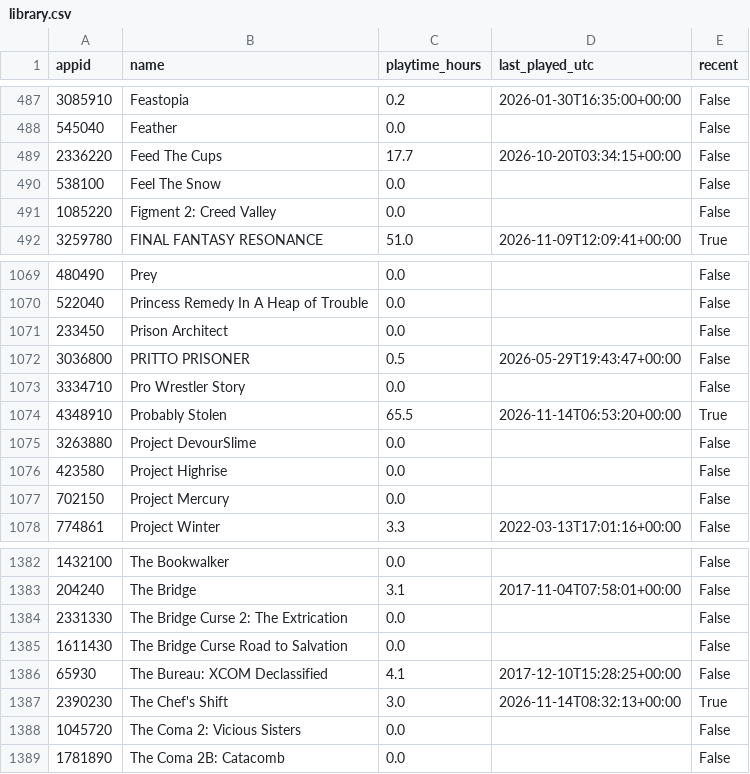
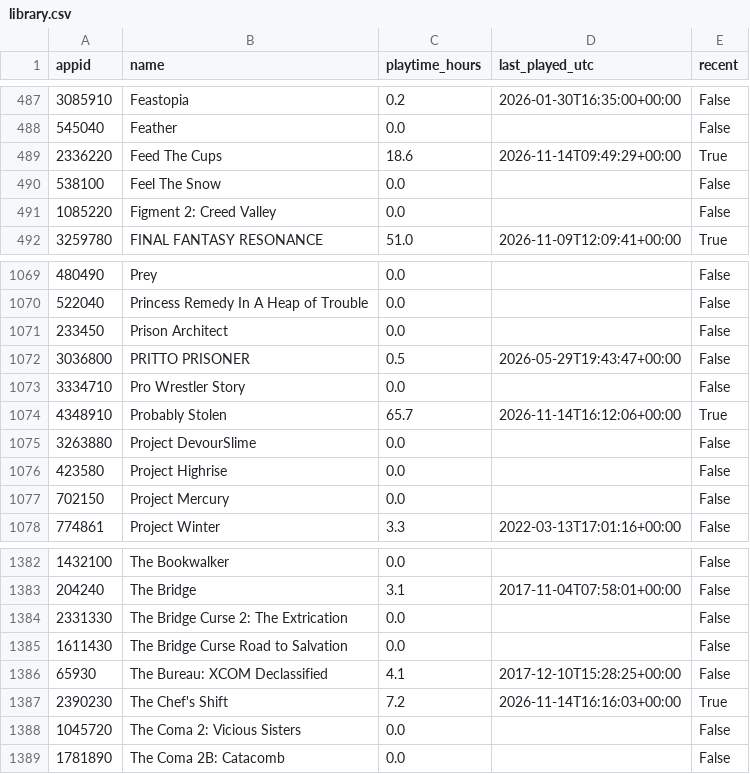
Before and after one commit to loiey8848-blip/steam-data, a CSV file: data/library.csv, drawn as a sheet; only a part is shown, gaps mark what is left out.

Commit message:
Update Steam library, wishlist and achievements

```diff
--- a/data/library.csv
+++ b/data/library.csv
@@ -488,3 +488,3 @@
 545040,Feather,0.0,,False
-2336220,Feed The Cups,17.7,2026-10-20T03:34:15+00:00,False
+2336220,Feed The Cups,18.6,2026-11-14T09:49:29+00:00,True
 538100,Feel The Snow,0.0,,False
@@ -1073,3 +1073,3 @@
 3334710,Pro Wrestler Story,0.0,,False
-4348910,Probably Stolen,65.5,2026-11-14T06:53:20+00:00,True
+4348910,Probably Stolen,65.7,2026-11-14T16:12:06+00:00,True
 3263880,Project DevourSlime,0.0,,False
@@ -1386,3 +1386,3 @@
 65930,The Bureau: XCOM Declassified,4.1,2017-12-10T15:28:25+00:00,False
-2390230,The Chef's Shift,3.0,2026-11-14T08:32:13+00:00,True
+2390230,The Chef's Shift,7.2,2026-11-14T16:16:03+00:00,True
 1045720,The Coma 2: Vicious Sisters,0.0,,False
```
Also changed, not shown: data/achievement-summary.csv, 19 other files.
